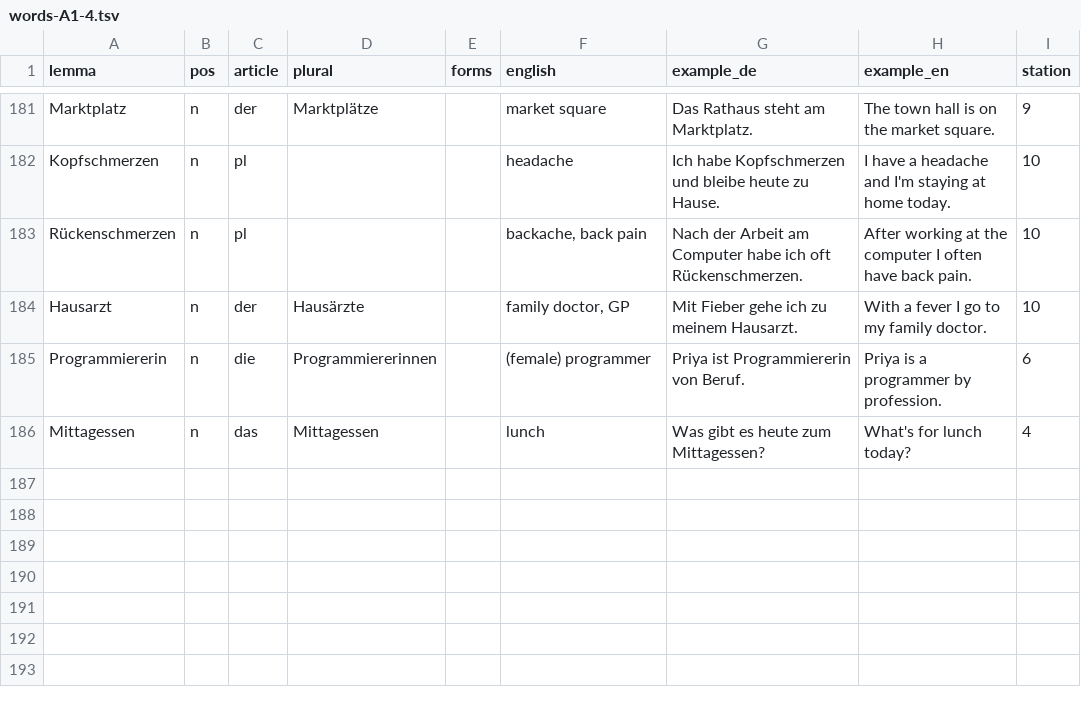
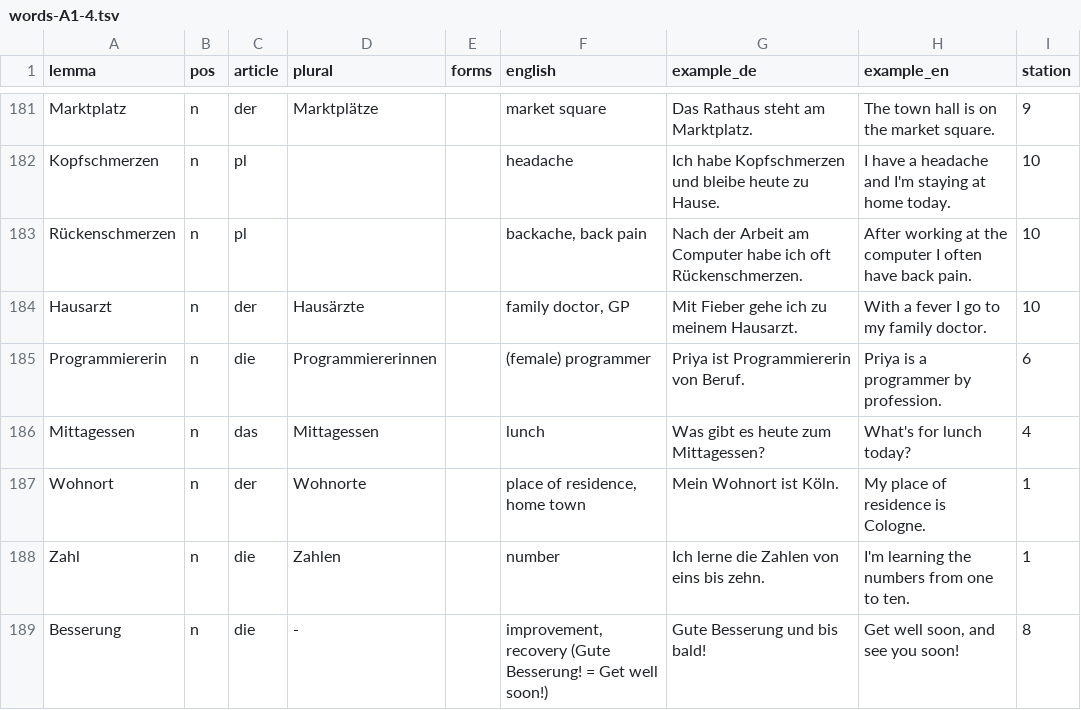
Before and after one commit to Sujan14500/pathtogermany, a TSV file: data/src/words-A1-4.tsv, drawn as a sheet; only a part is shown, gaps mark what is left out; the diff names each change by its address in the sheet, - before the commit and + after, or states it on an @@ line.

```diff
--- a/data/src/words-A1-4.tsv
+++ b/data/src/words-A1-4.tsv
+row 187: Wohnort | n | der | Wohnorte |  | place of residence, home town | Mein Wohnort ist Köln. | My place of residence is Cologne. | 1
+row 188: Zahl | n | die | Zahlen |  | number | Ich lerne die Zahlen von eins bis zehn. | I'm learning the numbers from one to ten. | 1
+row 189: Besserung | n | die | - |  | improvement, recovery (Gute Besserung! = Get well soon!) | Gute Besserung und bis bald! | Get well soon, and see you soon! | 8
```
Also changed, not shown: data/src/assign-A1.tsv, data/src/assign-A2.tsv, 6 other files.
